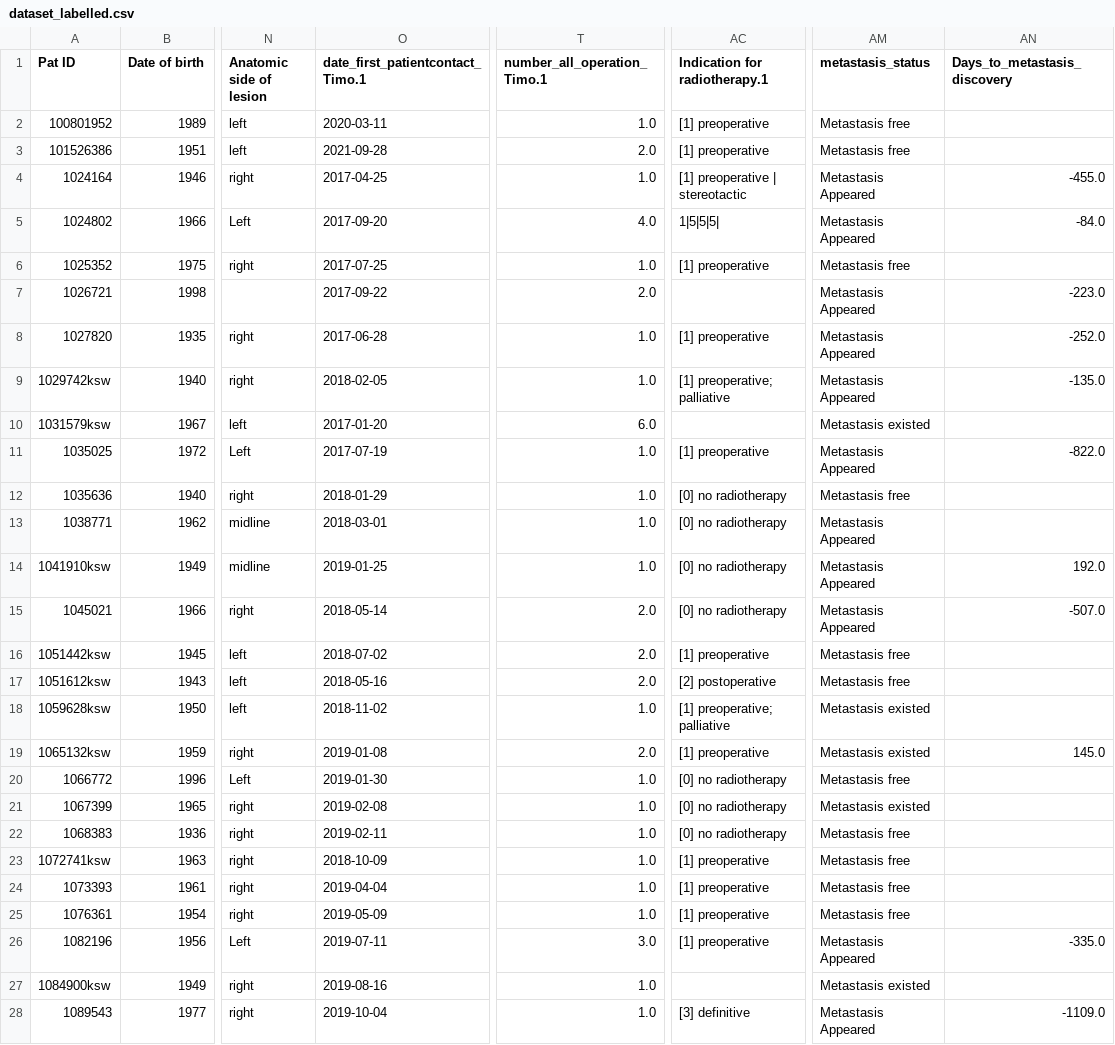
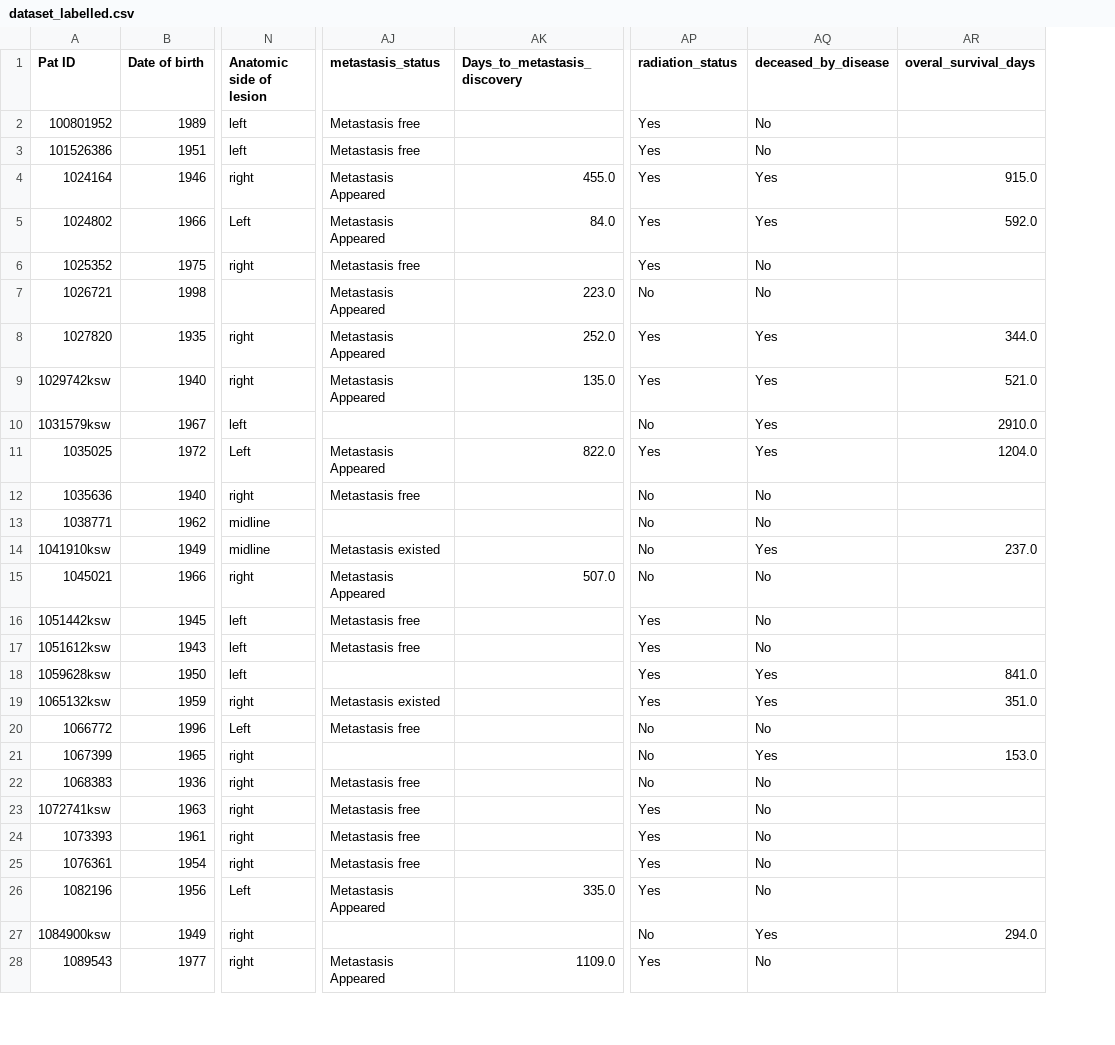
Before and after one commit to emilrib/sarcoma_treatment_thesis, a CSV file: dataset_labelled.csv, drawn as a sheet; only a part is shown, gaps mark what is left out; removed rows and columns are numbered as before the commit, all else as after; the diff covers the shown part only; the diff names each change by its address in the sheet, - before the commit and + after, or states it on an @@ line.

```diff
--- a/dataset_labelled.csv
+++ b/dataset_labelled.csv
-column O (date_first_patientcontact_Timo.1), rows 2-28: 2020-03-11 | 2021-09-28 | 2017-04-25 | 2017-09-20 | 2017-07-25 | 2017-09-22 | 2017-06-28 | 2018-02-05 | 2017-01-20 | 2017-07-19 | 2018-01-29 | 2018-03-01 | 2019-01-25 | 2018-05-14 | 2018-07-02 | 2018-05-16 | 2018-11-02 | 2019-01-08 | 2019-01-30 | 2019-02-08 | 2019-02-11 | 2018-10-09 | 2019-04-04 | 2019-05-09 | 2019-07-11 | 2019-08-16 | 2019-10-04
-column T (number_all_operation_Timo.1), rows 2-28: 1.0 | 2.0 | 1.0 | 4.0 | 1.0 | 2.0 | 1.0 | 1.0 | 6.0 | 1.0 | 1.0 | 1.0 | 1.0 | 2.0 | 2.0 | 2.0 | 1.0 | 2.0 | 1.0 | 1.0 | 1.0 | 1.0 | 1.0 | 1.0 | 3.0 | 1.0 | 1.0
-column AC (Indication for radiotherapy.1), rows 2-28: [1] preoperative | [1] preoperative | [1] preoperative | stereotactic | 1|5|5|5| | [1] preoperative |  | [1] preoperative | [1] preoperative; palliative |  | [1] preoperative | [0] no radiotherapy | [0] no radiotherapy | [0] no radiotherapy | [0] no radiotherapy | [1] preoperative | [2] postoperative | [1] preoperative; palliative | [1] preoperative | [0] no radiotherapy | [0] no radiotherapy | [0] no radiotherapy | [1] preoperative | [1] preoperative | [1] preoperative | [1] preoperative |  | [3] definitive
+column AP (radiation_status), rows 2-28: Yes | Yes | Yes | Yes | Yes | No | Yes | Yes | No | Yes | No | No | No | No | Yes | Yes | Yes | Yes | No | No | No | Yes | Yes | Yes | Yes | No | Yes
+column AQ (deceased_by_disease), rows 2-28: No | No | Yes | Yes | No | No | Yes | Yes | Yes | Yes | No | No | Yes | No | No | No | Yes | Yes | No | Yes | No | No | No | No | No | Yes | No
+column AR (overal_survival_days), rows 4-27: 915.0 | 592.0 |  |  | 344.0 | 521.0 | 2910.0 | 1204.0 |  |  | 237.0 |  |  |  | 841.0 | 351.0 |  | 153.0 |  |  |  |  |  | 294.0
-AK4 (Days_to_metastasis_discovery): -455.0
+AK4 (Days_to_metastasis_discovery): 455.0
-AK5 (Days_to_metastasis_discovery): -84.0
+AK5 (Days_to_metastasis_discovery): 84.0
-AK7 (Days_to_metastasis_discovery): -223.0
+AK7 (Days_to_metastasis_discovery): 223.0
-AK8 (Days_to_metastasis_discovery): -252.0
+AK8 (Days_to_metastasis_discovery): 252.0
-AK9 (Days_to_metastasis_discovery): -135.0
+AK9 (Days_to_metastasis_discovery): 135.0
-AJ10 (metastasis_status): Metastasis existed
+AJ10 (metastasis_status): (empty)
-AK11 (Days_to_metastasis_discovery): -822.0
+AK11 (Days_to_metastasis_discovery): 822.0
-AJ13 (metastasis_status): Metastasis Appeared
+AJ13 (metastasis_status): (empty)
-AJ14 (metastasis_status): Metastasis Appeared
+AJ14 (metastasis_status): Metastasis existed
-AK14 (Days_to_metastasis_discovery): 192.0
+AK14 (Days_to_metastasis_discovery): (empty)
-AK15 (Days_to_metastasis_discovery): -507.0
+AK15 (Days_to_metastasis_discovery): 507.0
-AJ18 (metastasis_status): Metastasis existed
+AJ18 (metastasis_status): (empty)
-AK19 (Days_to_metastasis_discovery): 145.0
+AK19 (Days_to_metastasis_discovery): (empty)
-AJ21 (metastasis_status): Metastasis existed
+AJ21 (metastasis_status): (empty)
-AK26 (Days_to_metastasis_discovery): -335.0
+AK26 (Days_to_metastasis_discovery): 335.0
-AJ27 (metastasis_status): Metastasis existed
+AJ27 (metastasis_status): (empty)
-AK28 (Days_to_metastasis_discovery): -1109.0
+AK28 (Days_to_metastasis_discovery): 1109.0
```
Also changed, not shown: 46 edited cells elsewhere in this file, dataset_clean.csv, 3 other files.
